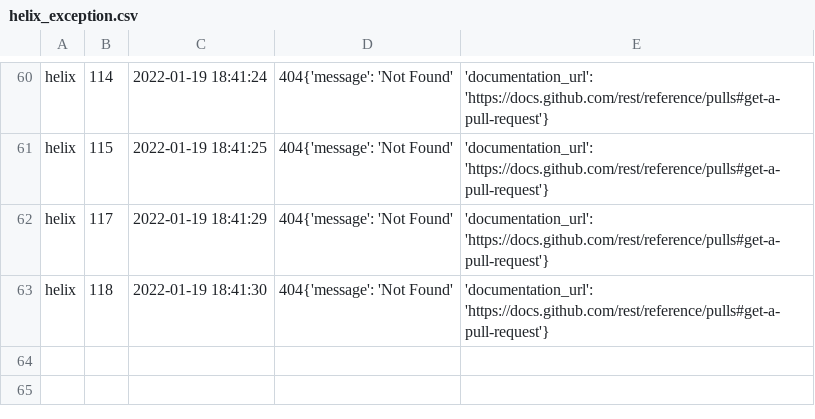
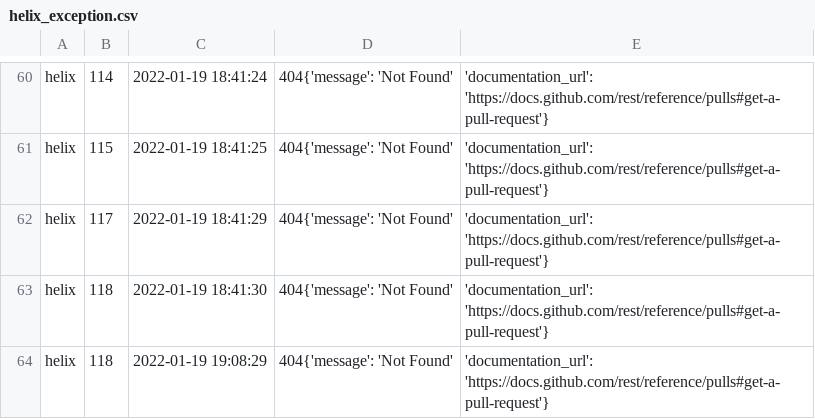
Before and after one commit to wozhendeshuai/pr_priority_cloud_demo, a CSV file: exception_data/helix_exception.csv, drawn as a sheet; only a part is shown, gaps mark what is left out; the diff names each change by its address in the sheet, - before the commit and + after, or states it on an @@ line.

```diff
--- a/exception_data/helix_exception.csv
+++ b/exception_data/helix_exception.csv
+row 64: helix | 118 | 2022-01-19 19:08:29 | 404{'message': 'Not Found' | 'documentation_url': 'https://docs.github.com/rest/reference/pulls#get-a-pull-request'}
```
Also changed, not shown: 8 other files.
